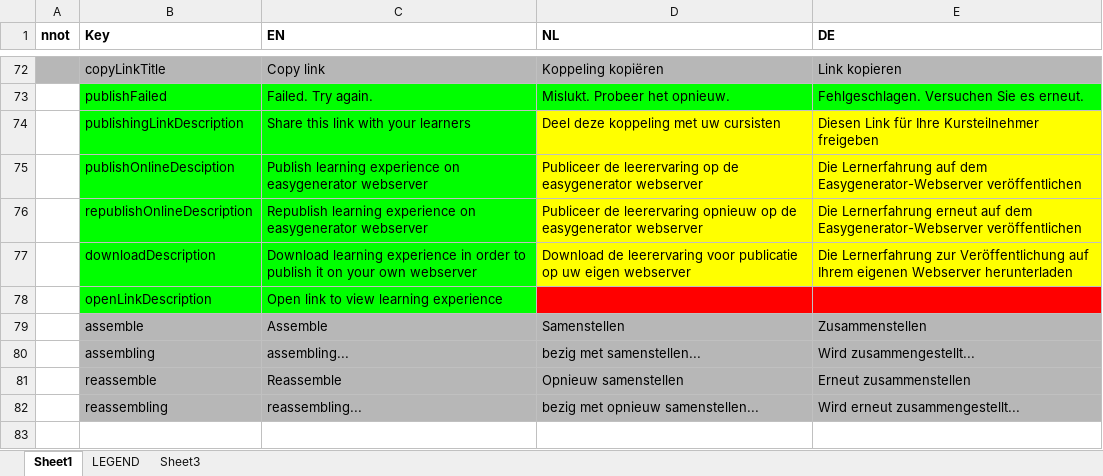
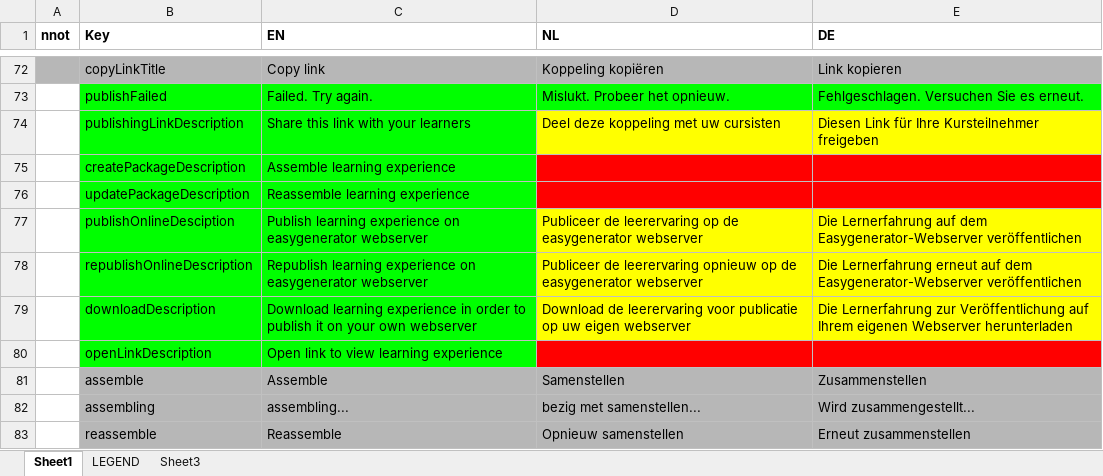
Before and after one commit to jaw4ik/assessment, an Excel workbook: sources/easygenerator.Web/App/localization/resources.xlsx, sheet Sheet1, drawn as a sheet; only a part is shown, gaps mark what is left out; the shorter side is filled out with more unchanged rows; values as stored, in another font and other column widths than the file's, no borders; the diff names each change by its address in the sheet, - before the commit and + after, or states it on an @@ line.

```diff
--- a/sources/easygenerator.Web/App/localization/resources.xlsx (sheet Sheet1)
+++ b/sources/easygenerator.Web/App/localization/resources.xlsx (sheet Sheet1)
+row 75:  | createPackageDescription | Assemble learning experience
+row 76:  | updatePackageDescription | Reassemble learning experience
```
Also changed, not shown: 3 other files.
